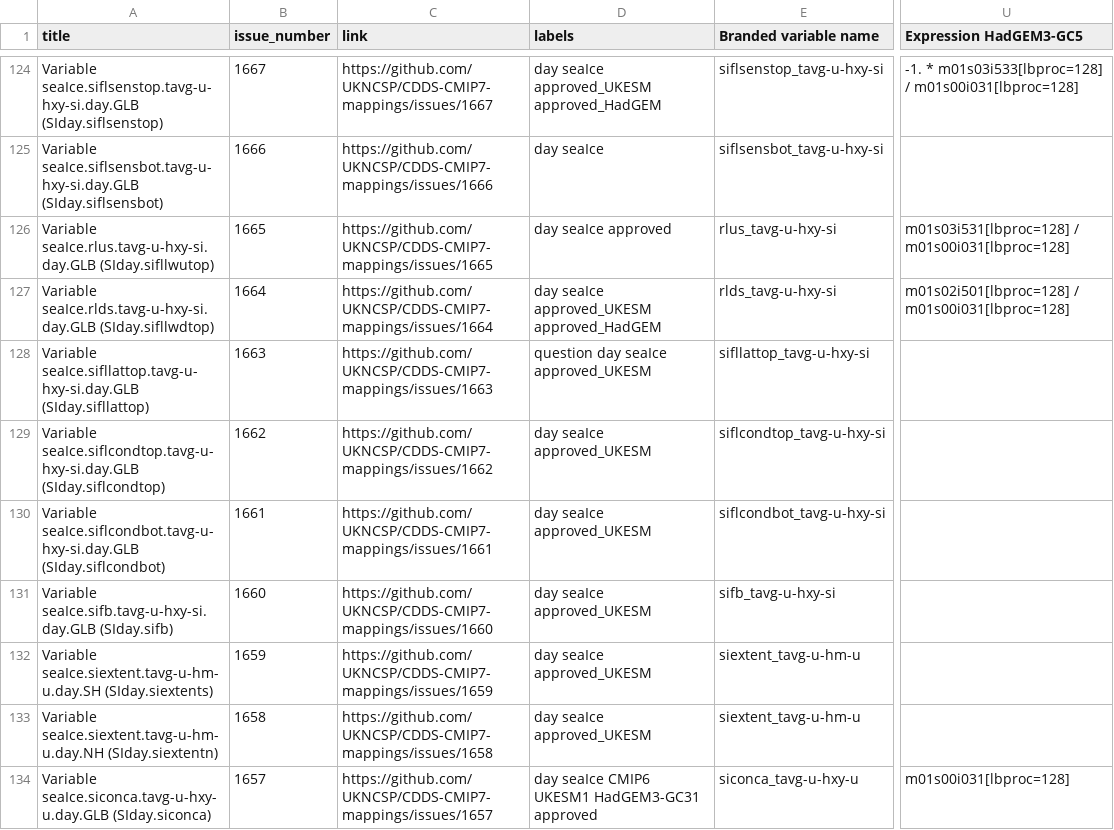
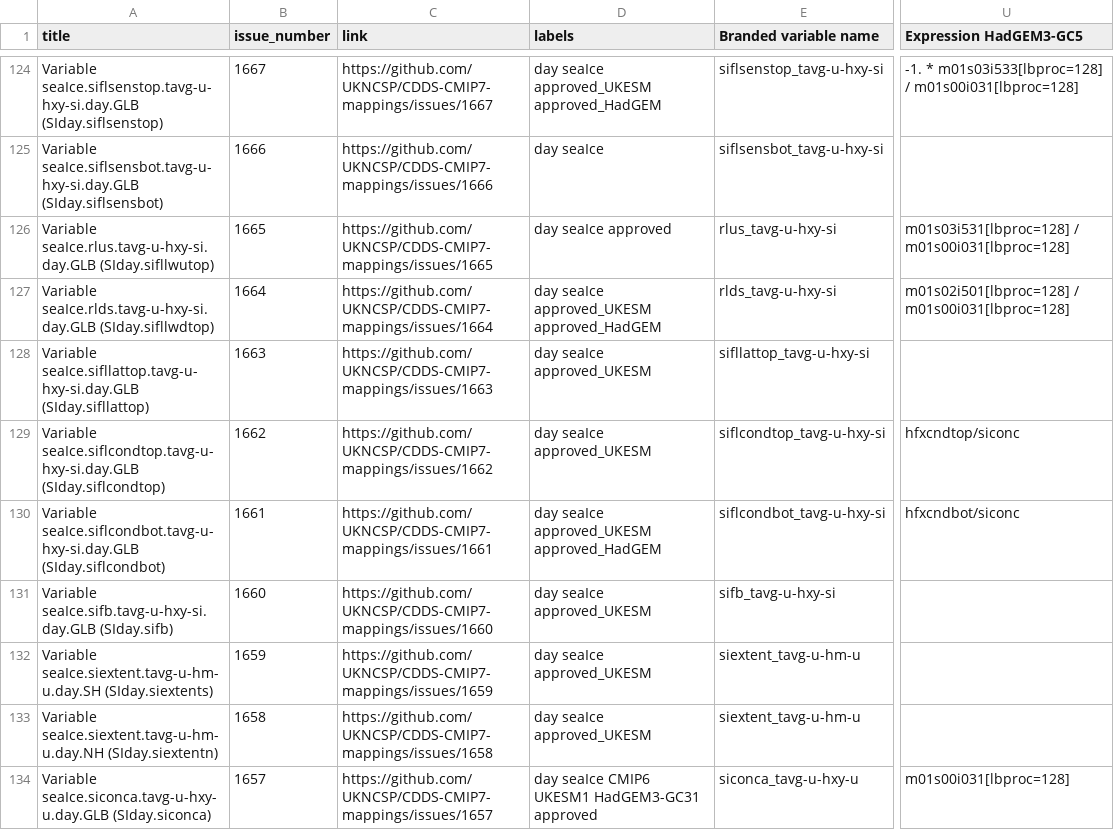
Before and after one commit to UKNCSP/CDDS-CMIP7-mappings, a CSV file: data/seaIce_mappings.csv, drawn as a sheet; only a part is shown, gaps mark what is left out; the diff covers the shown part only; the diff names each change by its address in the sheet, - before the commit and + after, or states it on an @@ line.

```diff
--- a/data/seaIce_mappings.csv
+++ b/data/seaIce_mappings.csv
-D128 (labels): question day seaIce approved_UKESM
+D128 (labels): day seaIce approved_UKESM
-U129 (Expression HadGEM3-GC5): (empty)
+U129 (Expression HadGEM3-GC5): hfxcndtop/siconc
-D130 (labels): day seaIce approved_UKESM
+D130 (labels): day seaIce approved_UKESM approved_HadGEM
-U130 (Expression HadGEM3-GC5): (empty)
+U130 (Expression HadGEM3-GC5): hfxcndbot/siconc
```
Also changed, not shown: 4 edited cells elsewhere in this file, data/seaIce_mappings_CMIP6.csv, data/seaIce_mappings_new.csv, 2 other files.
